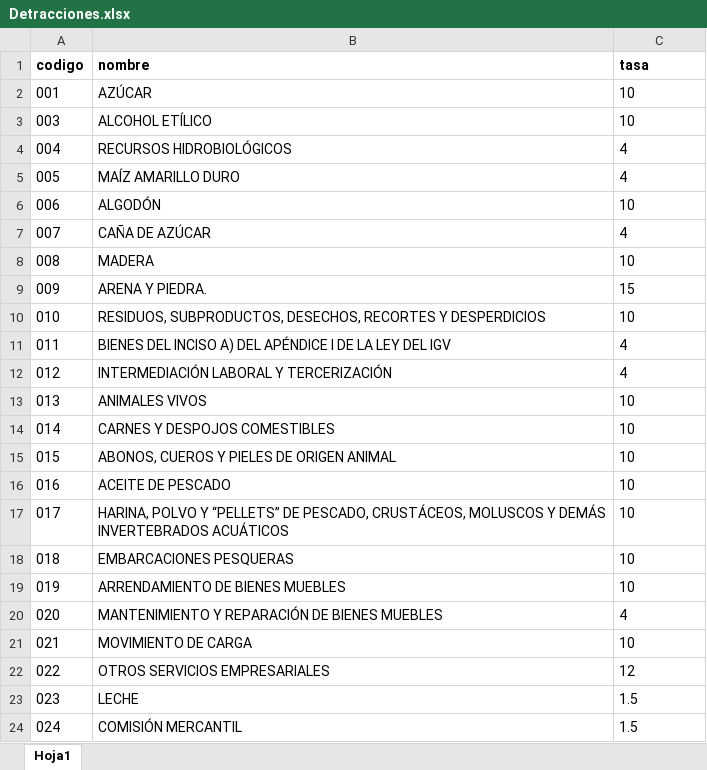
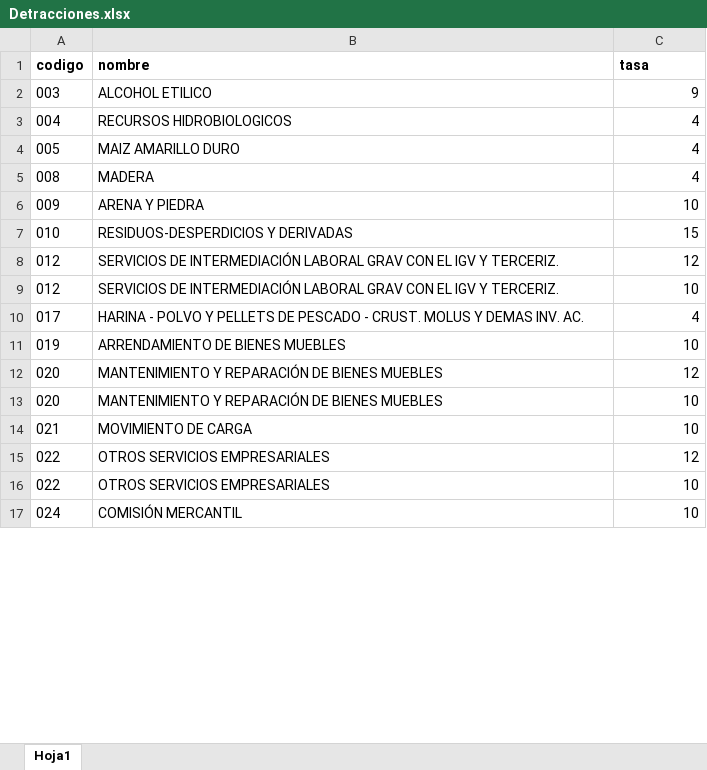
Before and after one commit to hmena1979/tienda, an Excel workbook: public/import/Detracciones.xlsx, sheet Hoja1, drawn as a sheet; only a part is shown; values as stored, in another font and other column widths than the file's, no borders; removed rows and columns are numbered as before the commit, all else as after; the diff covers the shown part only; the diff names each change by its address in the sheet, - before the commit and + after, or states it on an @@ line.

```diff
--- a/public/import/Detracciones.xlsx (sheet Hoja1)
+++ b/public/import/Detracciones.xlsx (sheet Hoja1)
-row 2: 001 | AZÚCAR | 10
-B2 (nombre): ALCOHOL ETÍLICO
+B2 (nombre): ALCOHOL ETILICO
-C2 (tasa): 10
+C2 (tasa): 9
-B3 (nombre): RECURSOS HIDROBIOLÓGICOS
+B3 (nombre): RECURSOS HIDROBIOLOGICOS
-C3:C4 alignment: left
+C3:C4 alignment: right
-B4 (nombre): MAÍZ AMARILLO DURO
+B4 (nombre): MAIZ AMARILLO DURO
-row 6: 006 | ALGODÓN | 10
-row 7: 007 | CAÑA DE AZÚCAR | 4
-C5 (tasa): 10
+C5 (tasa): 4
-B6 (nombre): ARENA Y PIEDRA.
+B6 (nombre): ARENA Y PIEDRA
-C6 (tasa): 15
+C6 (tasa): 10
-B7 (nombre): RESIDUOS, SUBPRODUCTOS, DESECHOS, RECORTES Y DESPERDICIOS
+B7 (nombre): RESIDUOS-DESPERDICIOS Y DERIVADAS
-C7 (tasa): 10
+C7 (tasa): 15
-row 11: 011 | BIENES DEL INCISO A) DEL APÉNDICE I DE LA LEY DEL IGV | 4
-B8 (nombre): INTERMEDIACIÓN LABORAL Y TERCERIZACIÓN
+B8 (nombre): SERVICIOS DE INTERMEDIACIÓN LABORAL GRAV CON EL IGV Y TERCERIZ.
-C8 (tasa): 4
+C8 (tasa): 12
-row 13: 013 | ANIMALES VIVOS | 10
-row 14: 014 | CARNES Y DESPOJOS COMESTIBLES | 10
-row 15: 015 | ABONOS, CUEROS Y PIELES DE ORIGEN ANIMAL | 10
-row 16: 016 | ACEITE DE PESCADO | 10
+row 9: 012 | SERVICIOS DE INTERMEDIACIÓN LABORAL GRAV CON EL IGV Y TERCERIZ. | 10
-B10 (nombre): HARINA, POLVO Y “PELLETS” DE PESCADO, CRUSTÁCEOS, MOLUSCOS Y DEMÁS INVERTEBRADOS ACUÁTICOS
+B10 (nombre): HARINA - POLVO Y PELLETS DE PESCADO - CRUST. MOLUS Y DEMAS INV. AC.
-C10 (tasa): 10
+C10 (tasa): 4
-row 18: 018 | EMBARCACIONES PESQUERAS | 10
-C11 alignment: left
+C11 alignment: right
-C12 (tasa): 4
+C12 (tasa): 12
+row 13: 020 | MANTENIMIENTO Y REPARACIÓN DE BIENES MUEBLES | 10
-C14:C15 alignment: left
+C14:C15 alignment: right
-row 23: 023 | LECHE | 1.5
+row 16: 022 | OTROS SERVICIOS EMPRESARIALES | 10
-C17 (tasa): 1.5
+C17 (tasa): 10
```
Also changed, not shown: 2 added rows, 4 removed rows, 8 edited cells and cell formats elsewhere in this sheet, 4 other files.
